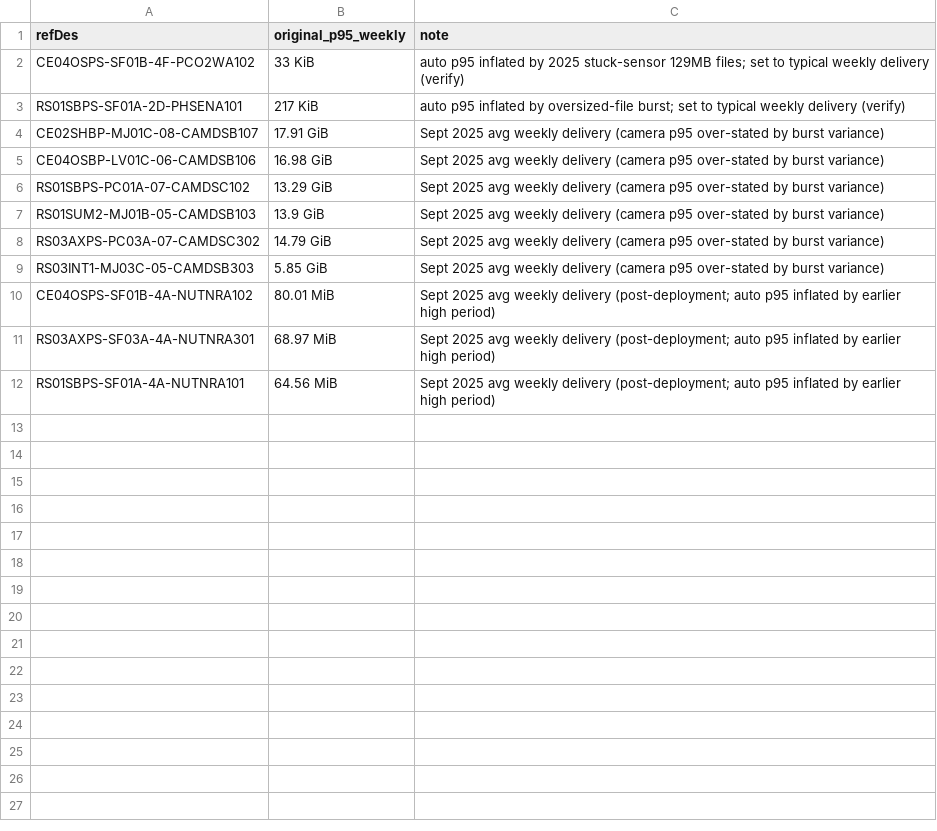
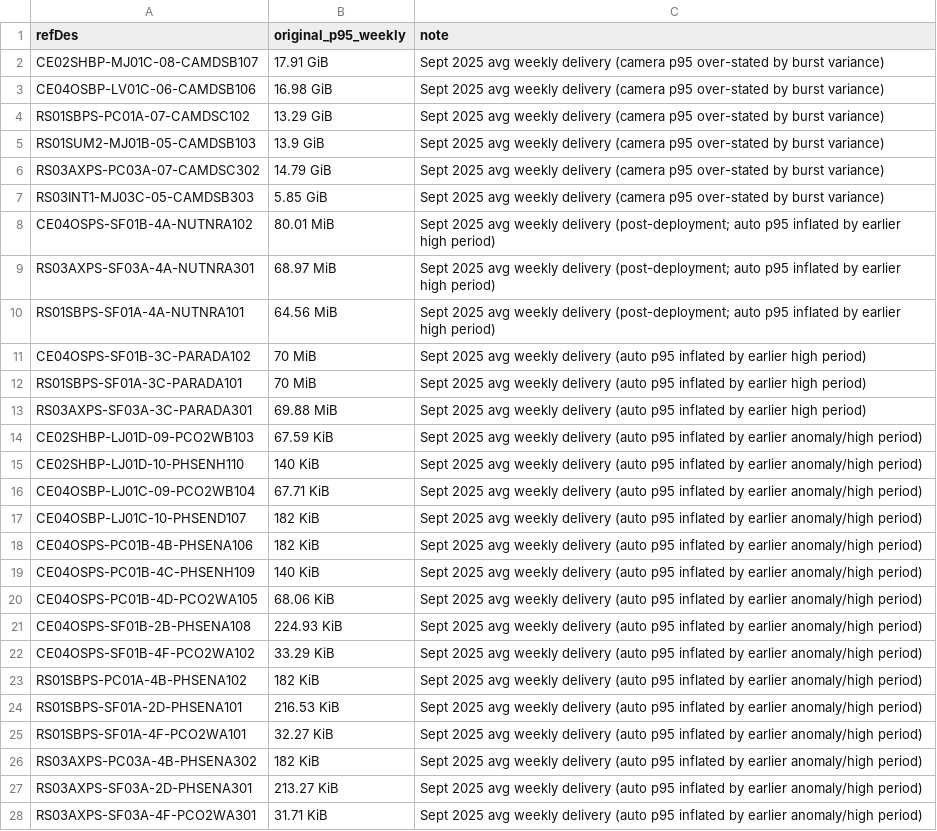
Before and after one commit to OOI-CabledArray/kpis, a CSV file: baseline_overrides.csv, drawn as a sheet.

```diff
--- a/baseline_overrides.csv
+++ b/baseline_overrides.csv
@@ -1,4 +1,2 @@
 refDes,original_p95_weekly,note
-CE04OSPS-SF01B-4F-PCO2WA102,33 KiB,auto p95 inflated by 2025 stuck-sensor 129MB files; set to typical weekly delivery (verify)
-RS01SBPS-SF01A-2D-PHSENA101,217 KiB,auto p95 inflated by oversized-file burst; set to typical weekly delivery (verify)
 CE02SHBP-MJ01C-08-CAMDSB107,17.91 GiB,Sept 2025 avg weekly delivery (camera p95 over-stated by burst variance)
@@ -12 +10,19 @@ RS03AXPS-SF03A-4A-NUTNRA301,68.97 MiB,Sept 2025 avg weekly delivery (post-deploy
 RS01SBPS-SF01A-4A-NUTNRA101,64.56 MiB,Sept 2025 avg weekly delivery (post-deployment; auto p95 inflated by earlier high period)
+CE04OSPS-SF01B-3C-PARADA102,70 MiB,Sept 2025 avg weekly delivery (auto p95 inflated by earlier high period)
+RS01SBPS-SF01A-3C-PARADA101,70 MiB,Sept 2025 avg weekly delivery (auto p95 inflated by earlier high period)
+RS03AXPS-SF03A-3C-PARADA301,69.88 MiB,Sept 2025 avg weekly delivery (auto p95 inflated by earlier high period)
+CE02SHBP-LJ01D-09-PCO2WB103,67.59 KiB,Sept 2025 avg weekly delivery (auto p95 inflated by earlier anomaly/high period)
+CE02SHBP-LJ01D-10-PHSENH110,140 KiB,Sept 2025 avg weekly delivery (auto p95 inflated by earlier anomaly/high period)
+CE04OSBP-LJ01C-09-PCO2WB104,67.71 KiB,Sept 2025 avg weekly delivery (auto p95 inflated by earlier anomaly/high period)
+CE04OSBP-LJ01C-10-PHSEND107,182 KiB,Sept 2025 avg weekly delivery (auto p95 inflated by earlier anomaly/high period)
+CE04OSPS-PC01B-4B-PHSENA106,182 KiB,Sept 2025 avg weekly delivery (auto p95 inflated by earlier anomaly/high period)
+CE04OSPS-PC01B-4C-PHSENH109,140 KiB,Sept 2025 avg weekly delivery (auto p95 inflated by earlier anomaly/high period)
+CE04OSPS-PC01B-4D-PCO2WA105,68.06 KiB,Sept 2025 avg weekly delivery (auto p95 inflated by earlier anomaly/high period)
+CE04OSPS-SF01B-2B-PHSENA108,224.93 KiB,Sept 2025 avg weekly delivery (auto p95 inflated by earlier anomaly/high period)
+CE04OSPS-SF01B-4F-PCO2WA102,33.29 KiB,Sept 2025 avg weekly delivery (auto p95 inflated by earlier anomaly/high period)
+RS01SBPS-PC01A-4B-PHSENA102,182 KiB,Sept 2025 avg weekly delivery (auto p95 inflated by earlier anomaly/high period)
+RS01SBPS-SF01A-2D-PHSENA101,216.53 KiB,Sept 2025 avg weekly delivery (auto p95 inflated by earlier anomaly/high period)
+RS01SBPS-SF01A-4F-PCO2WA101,32.27 KiB,Sept 2025 avg weekly delivery (auto p95 inflated by earlier anomaly/high period)
+RS03AXPS-PC03A-4B-PHSENA302,182 KiB,Sept 2025 avg weekly delivery (auto p95 inflated by earlier anomaly/high period)
+RS03AXPS-SF03A-2D-PHSENA301,213.27 KiB,Sept 2025 avg weekly delivery (auto p95 inflated by earlier anomaly/high period)
+RS03AXPS-SF03A-4F-PCO2WA301,31.71 KiB,Sept 2025 avg weekly delivery (auto p95 inflated by earlier anomaly/high period)
```
Also changed, not shown: 14 other files.
